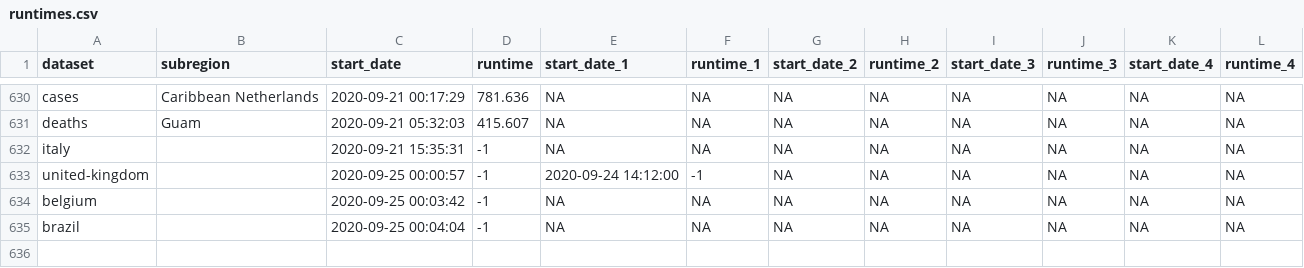
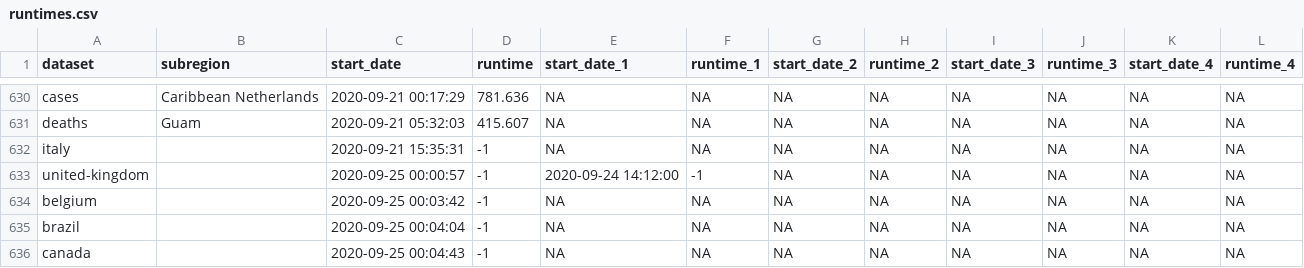
Before and after one commit to steven871121/covid-rt-estimates, a CSV file: runtimes.csv, drawn as a sheet; only a part is shown, gaps mark what is left out.

Commit message:
automated update of canada

```diff
--- a/runtimes.csv
+++ b/runtimes.csv
@@ -635 +635,2 @@
 "brazil","",2020-09-25 00:04:04,-1,NA,NA,NA,NA,NA,NA,NA,NA
+"canada","",2020-09-25 00:04:43,-1,NA,NA,NA,NA,NA,NA,NA,NA
```
Also changed, not shown: 1 other file.
